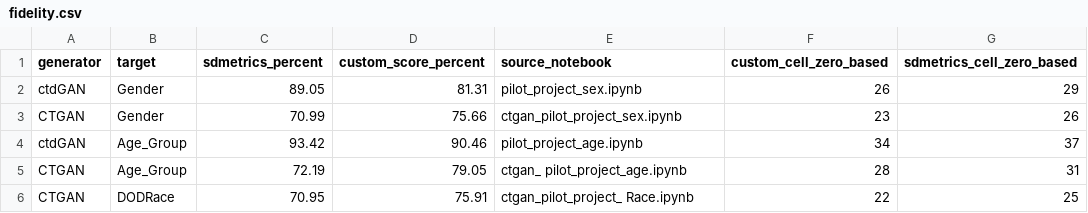
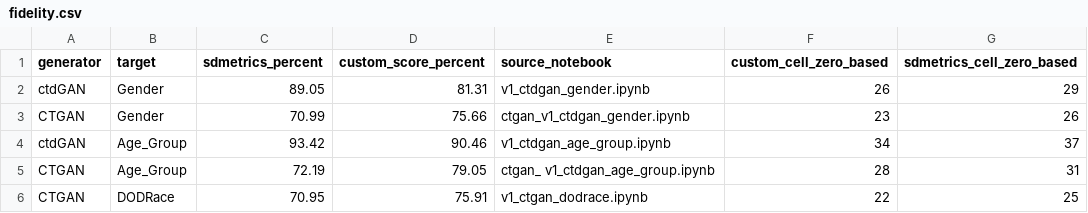
Before and after one commit to trungnb/ANSUR-II-CTGAN-Benchmark, a CSV file: results/fidelity.csv, drawn as a sheet.

Commit message:
chore: update V1 notebook provenance paths in results/fidelity.csv

```diff
--- a/results/fidelity.csv
+++ b/results/fidelity.csv
@@ -1,6 +1,6 @@
 generator,target,sdmetrics_percent,custom_score_percent,source_notebook,custom_cell_zero_based,sdmetrics_cell_zero_based
-ctdGAN,Gender,89.05,81.31,pilot_project_sex.ipynb,26,29
-CTGAN,Gender,70.99,75.66,ctgan_pilot_project_sex.ipynb,23,26
-ctdGAN,Age_Group,93.42,90.46,pilot_project_age.ipynb,34,37
-CTGAN,Age_Group,72.19,79.05,ctgan_ pilot_project_age.ipynb,28,31
-CTGAN,DODRace,70.95,75.91,ctgan_pilot_project_ Race.ipynb,22,25
+ctdGAN,Gender,89.05,81.31,v1_ctdgan_gender.ipynb,26,29
+CTGAN,Gender,70.99,75.66,ctgan_v1_ctdgan_gender.ipynb,23,26
+ctdGAN,Age_Group,93.42,90.46,v1_ctdgan_age_group.ipynb,34,37
+CTGAN,Age_Group,72.19,79.05,ctgan_ v1_ctdgan_age_group.ipynb,28,31
+CTGAN,DODRace,70.95,75.91,v1_ctgan_dodrace.ipynb,22,25
```
